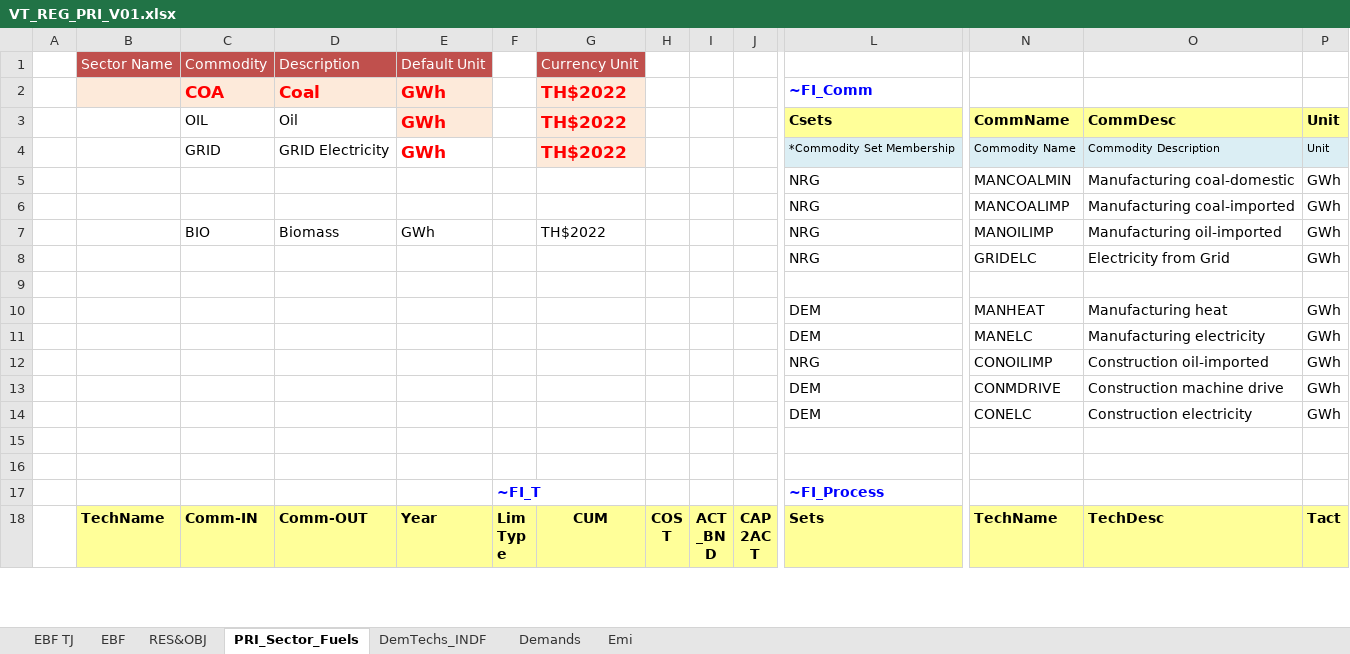
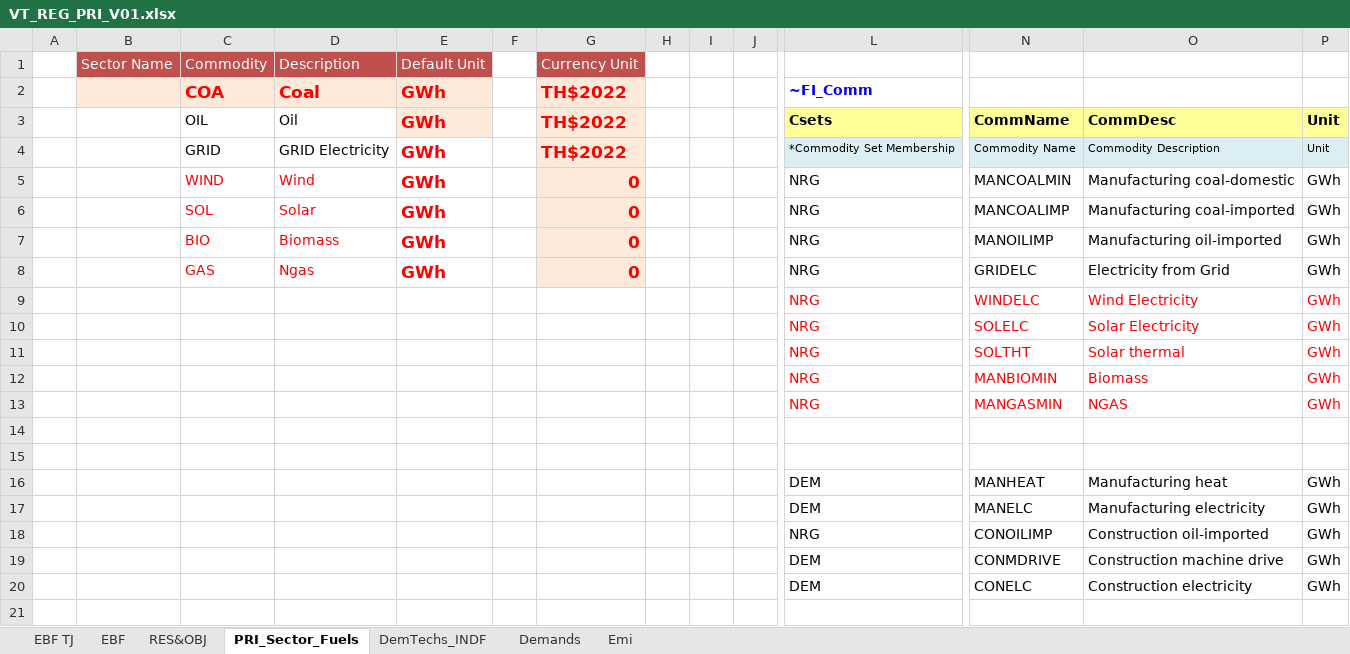
Before and after one commit to Tamenew/INDIND, an Excel workbook: VT_REG_PRI_V01.xlsx, sheet PRI_Sector_Fuels, drawn as a sheet; only a part is shown, gaps mark what is left out; the shorter side is filled out with more unchanged rows; values as stored, in another font and other column widths than the file's, no borders; charts and pictures not drawn; rows hold the shown columns only; the diff covers the shown part only; the diff names each change by its address in the sheet, - before the commit and + after, or states it on an @@ line.

```diff
--- a/VT_REG_PRI_V01.xlsx (sheet PRI_Sector_Fuels)
+++ b/VT_REG_PRI_V01.xlsx (sheet PRI_Sector_Fuels)
-C5: (empty)
+C5: WIND
-D5: (empty)
+D5: Wind
-E5:E6: (empty)
+E5:E6: GWh
-G5:G6: (empty)
+G5:G6: 0
-G5:G8 fill: none
+G5:G8 fill: #FDEADA
-C6: (empty)
+C6: SOL
-D6: (empty)
+D6: Solar
-C7:E7 text colour: black
+C7:E7 text colour: #FF0000
-E7 bold: off
+E7 bold: on, text size: larger
-G7: TH$2022
+G7: 0
@@ G7 bold: off → on, text colour: black → #FF0000, text size: larger @@
-C8: (empty)
+C8: GAS
-D8: (empty)
+D8: Ngas
-E8: (empty)
+E8: GWh
-G8: (empty)
+G8: 0
+row 9:  |  |  |  |  |  |  |  |  |  | NRG | WINDELC | Wind Electricity | GWh
+row 10:  |  |  |  |  |  |  |  |  |  | NRG | SOLELC | Solar Electricity | GWh
+row 11:  |  |  |  |  |  |  |  |  |  | NRG | SOLTHT | Solar thermal | GWh
+row 12:  |  |  |  |  |  |  |  |  |  | NRG | MANBIOMIN | Biomass | GWh
+row 13:  |  |  |  |  |  |  |  |  |  | NRG | MANGASMIN | NGAS | GWh
+row 14: (empty)
```
Also changed, not shown: 10 added rows and 4 edited cells elsewhere in this sheet, sheet DemTechs_INDF, formulas that keep their value, charts or pictures.
